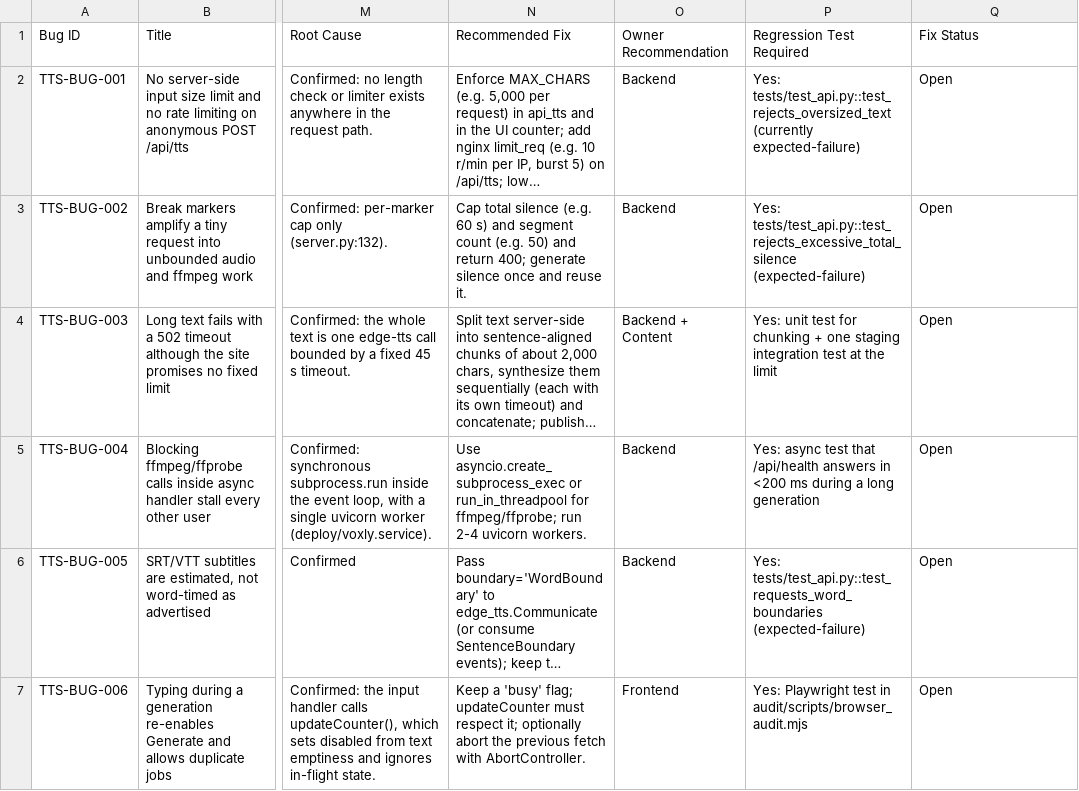
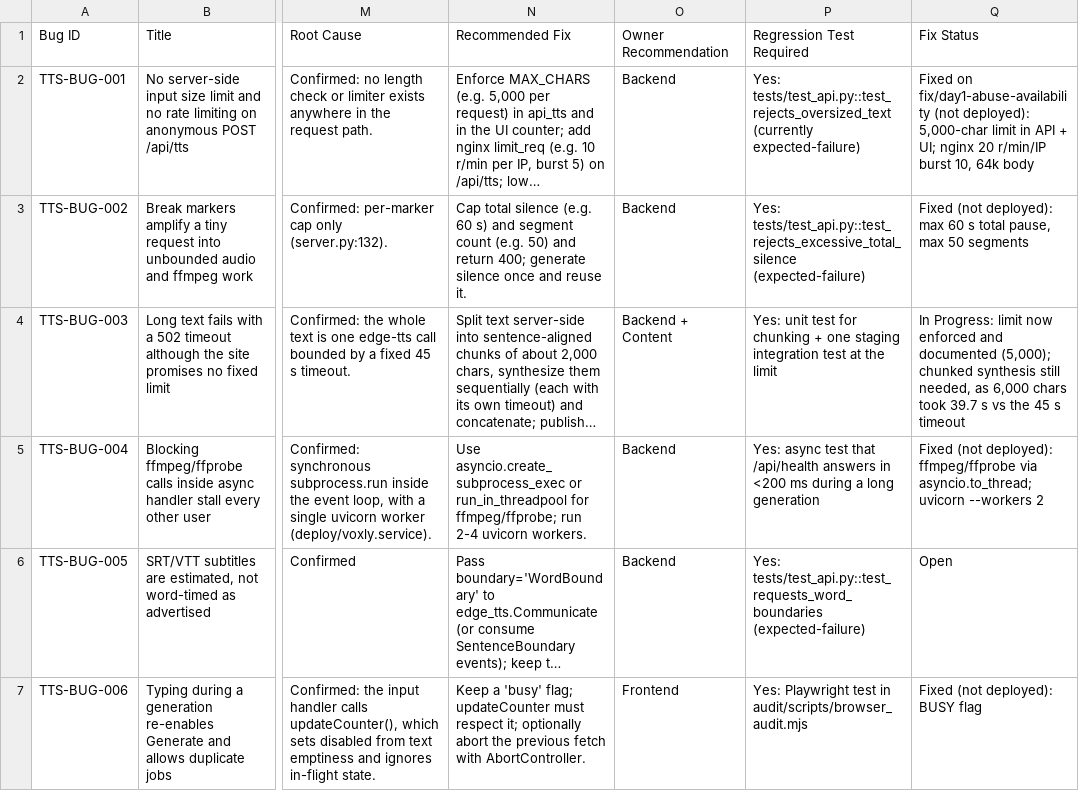
Before and after one commit to IsmailAjnalkar/voxly-tts, a CSV file: audit/DEFECT_REGISTER.csv, drawn as a sheet; only a part is shown, gaps mark what is left out; long unchanged cells end in …; the diff covers the shown part only; the diff names each change by its address in the sheet, - before the commit and + after, or states it on an @@ line.

```diff
--- a/audit/DEFECT_REGISTER.csv
+++ b/audit/DEFECT_REGISTER.csv
-Q2: Open
+Q2: Fixed on fix/day1-abuse-availability (not deployed): 5,000-char limit in API + UI; nginx 20 r/min/IP burst 10, 64k body
-Q3: Open
+Q3: Fixed (not deployed): max 60 s total pause, max 50 segments
-Q4: Open
+Q4: In Progress: limit now enforced and documented (5,000); chunked synthesis still needed, as 6,000 chars took 39.7 s vs the 45 s timeout
-Q5: Open
+Q5: Fixed (not deployed): ffmpeg/ffprobe via asyncio.to_thread; uvicorn --workers 2
-Q7: Open
+Q7: Fixed (not deployed): BUSY flag
```
Also changed, not shown: 8 edited cells elsewhere in this file, 10 other files.
